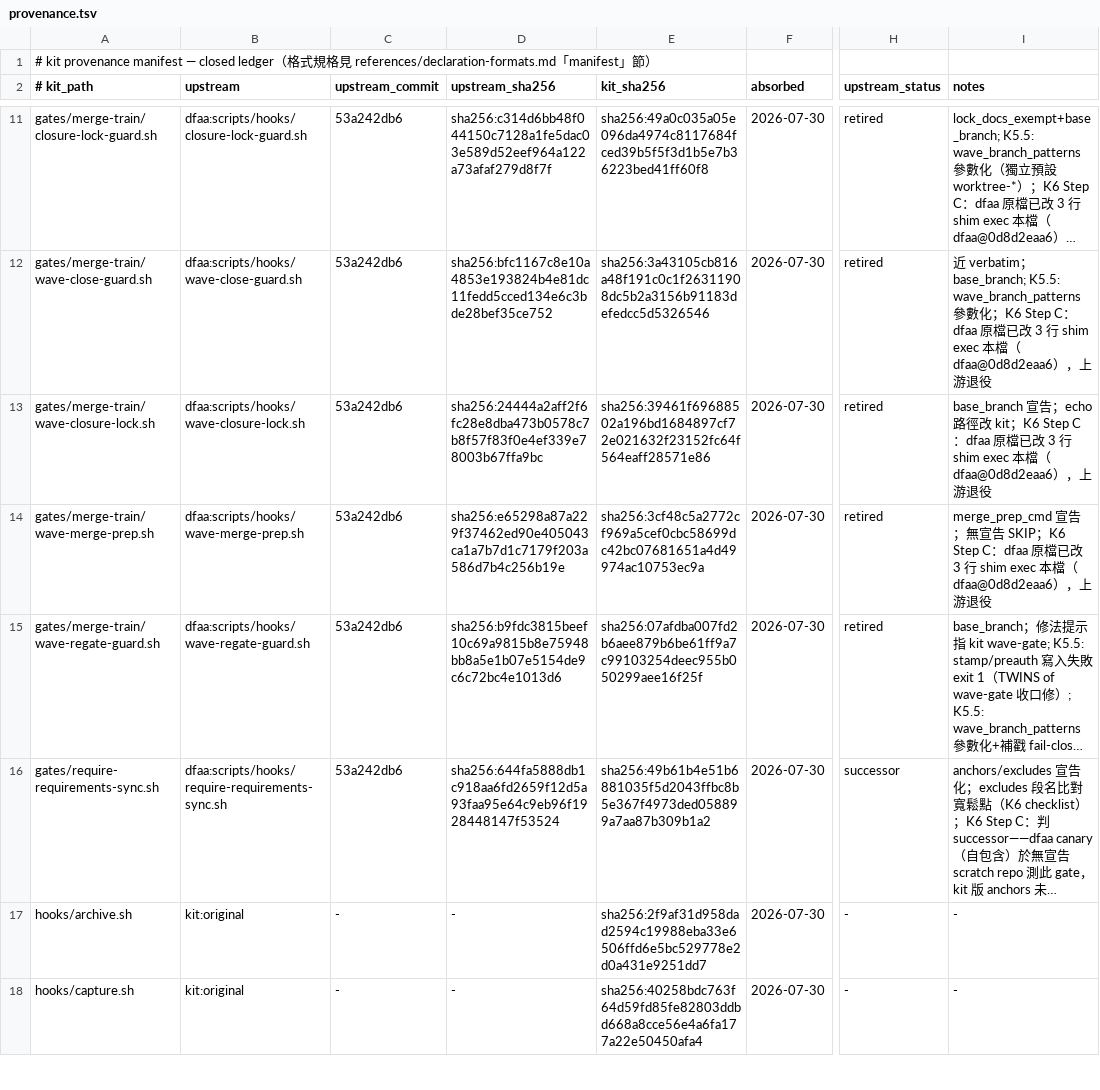
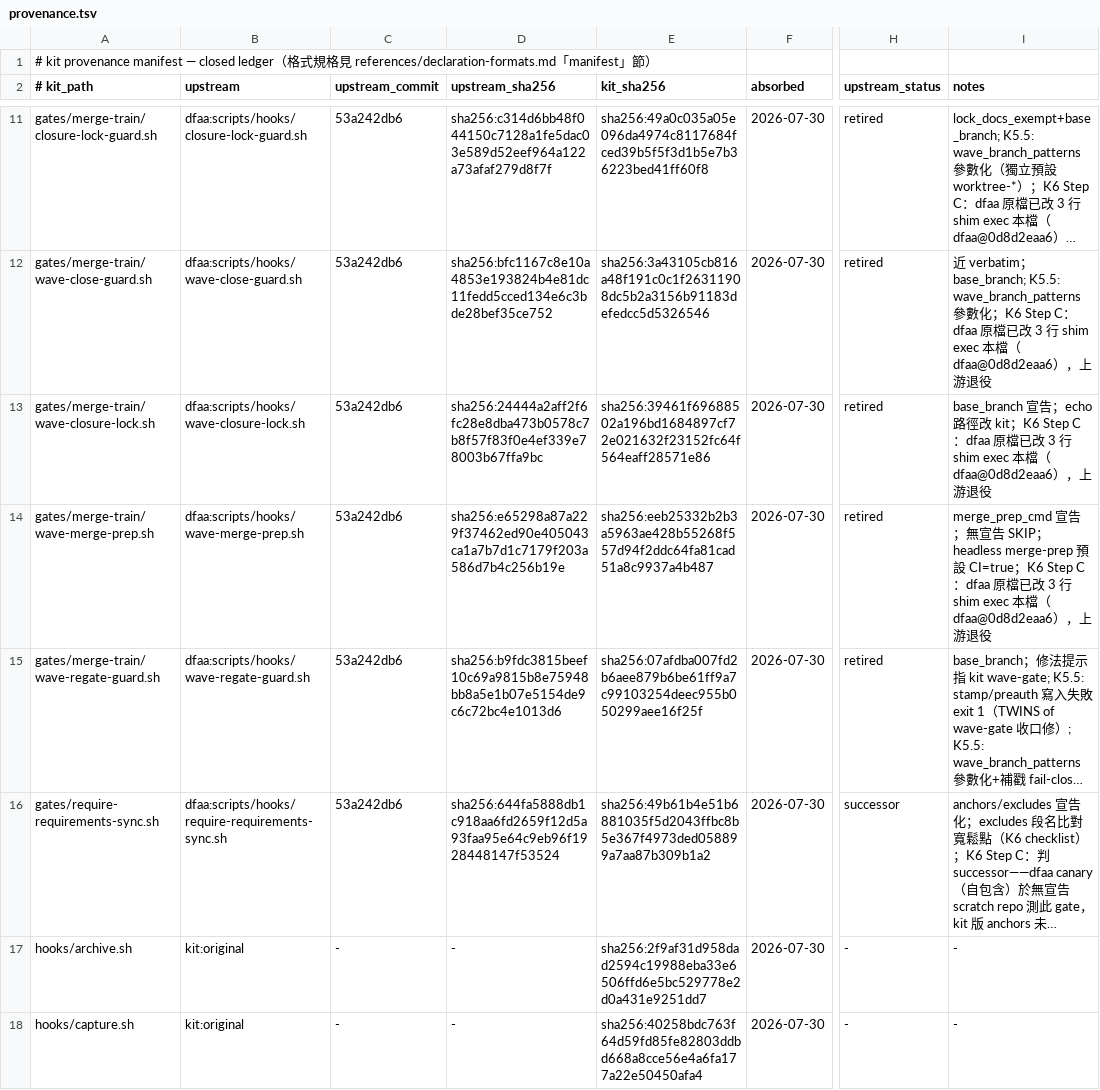
Before and after one commit to latteouka/skills, a TSV file: kit/manifest/provenance.tsv, drawn as a sheet; only a part is shown, gaps mark what is left out; long unchanged cells end in …; the diff names each change by its address in the sheet, - before the commit and + after, or states it on an @@ line.

Commit message:
fix(wave): make merge prep noninteractive-safe

```diff
--- a/kit/manifest/provenance.tsv
+++ b/kit/manifest/provenance.tsv
-E14 (kit_sha256): sha256:3cf48c5a2772cf969a5cef0cbc58699dc42bc07681651a4d49974ac10753ec9a
+E14 (kit_sha256): sha256:eeb25332b2b3a5963ae428b55268f557d94f2ddc64fa81cad51a8c9937a4b487
-I14 (notes): …告 SKIP；K6 Step C：…
+I14 (notes): …告 SKIP；headless merge-prep 預設 CI=true；K6 Step C：…
```
Also changed, not shown: 2 other files.
